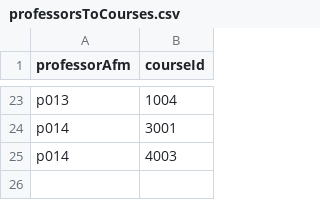
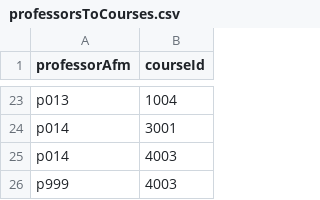
Before and after one commit to KimonSMN/University-Department-Monitoring-System, a CSV file: output/professorsToCourses.csv, drawn as a sheet; only a part is shown, gaps mark what is left out.

```diff
--- a/output/professorsToCourses.csv
+++ b/output/professorsToCourses.csv
@@ -25 +25,2 @@ p014,3001
 p014,4003
+p999,4003
```
Also changed, not shown: output/professors.csv, output/students.csv, 2 other files.
